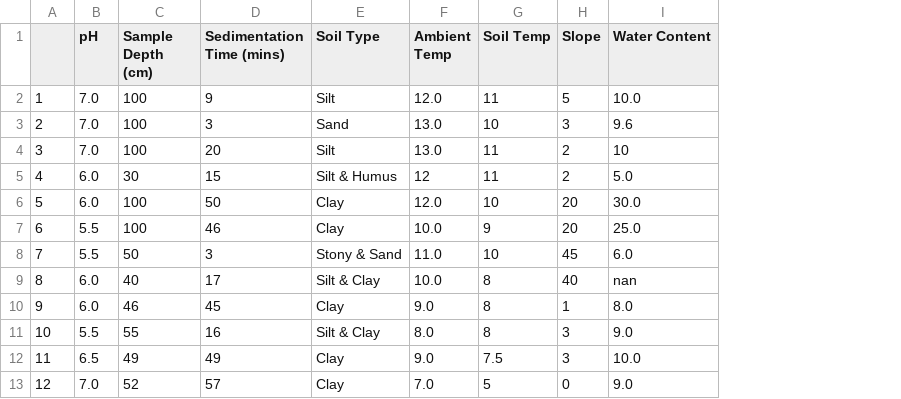
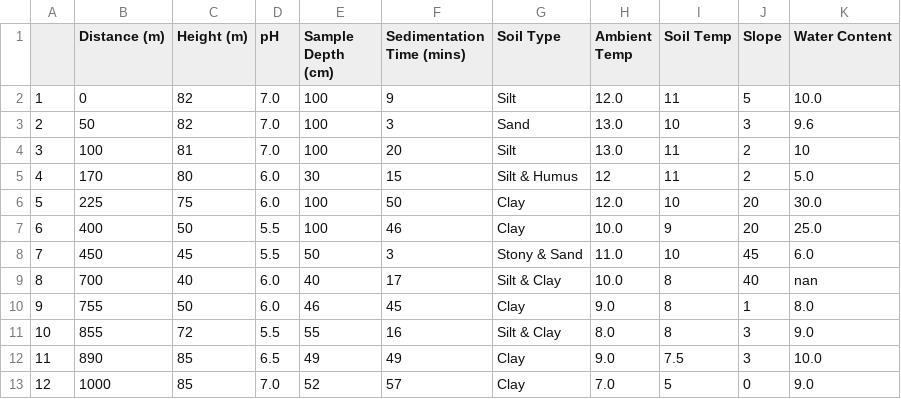
Before and after one commit to marcorexo/Geography_Project, a CSV file: bangor_transect.csv, drawn as a sheet; the diff names each change by its address in the sheet, - before the commit and + after, or states it on an @@ line.

```diff
--- a/bangor_transect.csv
+++ b/bangor_transect.csv
+column B (Distance (m)), rows 2-13: 0 | 50 | 100 | 170 | 225 | 400 | 450 | 700 | 755 | 855 | 890 | 1000
+column C (Height (m)), rows 2-13: 82 | 82 | 81 | 80 | 75 | 50 | 45 | 40 | 50 | 72 | 85 | 85
```
Also changed, not shown: peris_transect.csv, 1 other file.
